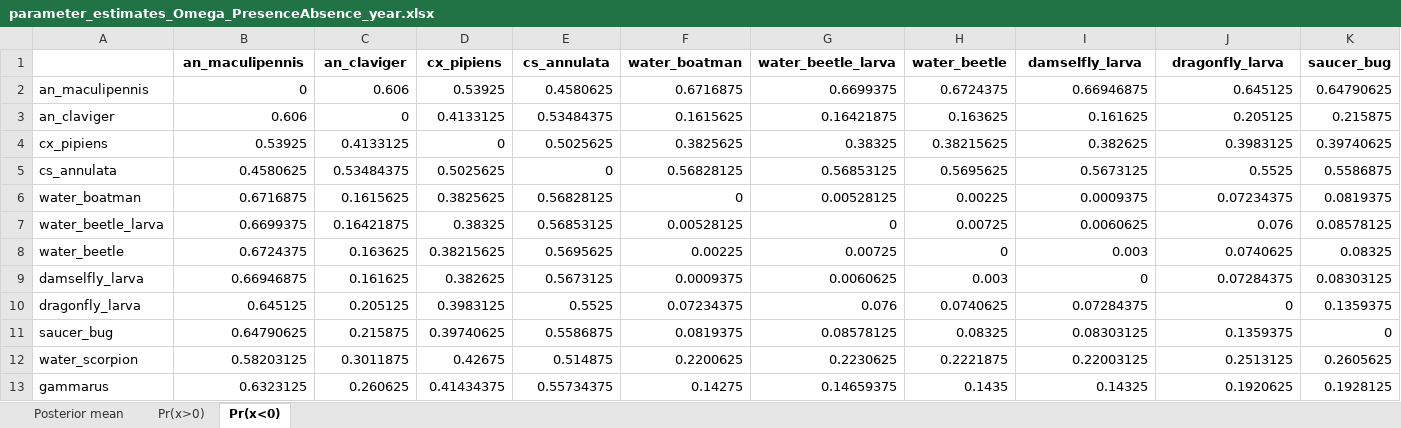
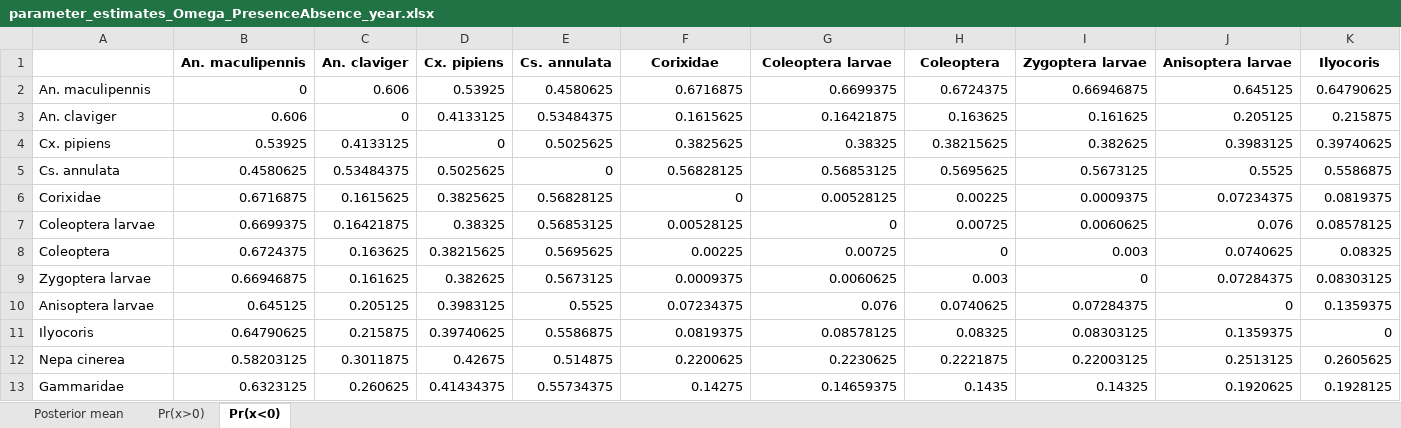
Before and after one commit to SmithD19/SomersetLevels, an Excel workbook: Panels/parameter_estimates_Omega_PresenceAbsence_year.xlsx, sheet Pr(x<0), drawn as a sheet; only a part is shown; values as stored, in another font and other column widths than the file's, no borders; removed rows and columns are numbered as before the commit, all else as after; rows hold the shown columns only; the diff names each change by its address in the sheet, - before the commit and + after, or states it on an @@ line.

```diff
--- a/Panels/parameter_estimates_Omega_PresenceAbsence_year.xlsx (sheet Pr(x<0))
+++ b/Panels/parameter_estimates_Omega_PresenceAbsence_year.xlsx (sheet Pr(x<0))
-row 1:  | an_maculipennis | an_claviger | cx_pipiens | cs_annulata | water_boatman | water_beetle_larva | water_beetle | damselfly_larva | dragonfly_larva | saucer_bug
+row 1:  | An. maculipennis | An. claviger | Cx. pipiens | Cs. annulata | Corixidae | Coleoptera larvae | Coleoptera | Zygoptera larvae | Anisoptera larvae | Ilyocoris
-A2: an_maculipennis
+A2: An. maculipennis
-A3: an_claviger
+A3: An. claviger
-A4: cx_pipiens
+A4: Cx. pipiens
-A5: cs_annulata
+A5: Cs. annulata
-A6: water_boatman
+A6: Corixidae
-A7: water_beetle_larva
+A7: Coleoptera larvae
-A8: water_beetle
+A8: Coleoptera
-A9: damselfly_larva
+A9: Zygoptera larvae
-A10: dragonfly_larva
+A10: Anisoptera larvae
-A11: saucer_bug
+A11: Ilyocoris
-A12: water_scorpion
+A12: Nepa cinerea
-A13: gammarus
+A13: Gammaridae
```
Also changed, not shown: sheet Pr(x>0), sheet Posterior mean, Panels/parameter_estimates_Beta_Abundance.xlsx, Panels/parameter_estimates_Beta_PresenceAbsence.xlsx, 30 other files.
